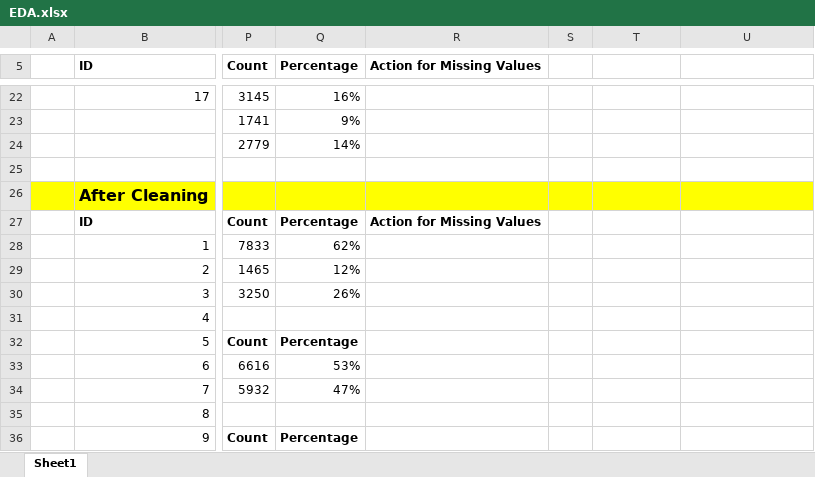
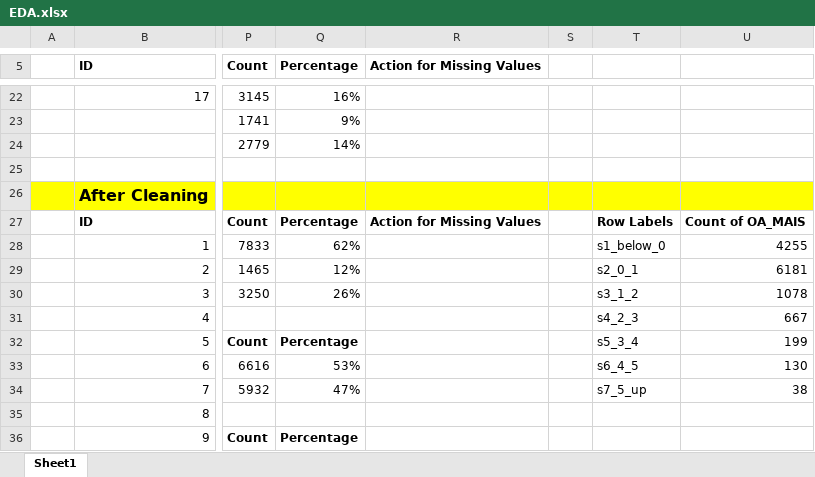
Before and after one commit to rajbharat/VehicleSafety-TAN-NaiveBayes, an Excel workbook: 01 - EDA & FIndings/EDA.xlsx, sheet Sheet1, drawn as a sheet; only a part is shown, gaps mark what is left out; values as stored, in another font and other column widths than the file's, no borders; charts and pictures and conditional formats not drawn; the diff names each change by its address in the sheet, - before the commit and + after, or states it on an @@ line.

```diff
--- a/01 - EDA & FIndings/EDA.xlsx (sheet Sheet1)
+++ b/01 - EDA & FIndings/EDA.xlsx (sheet Sheet1)
-T27: (empty)
+T27: Row Labels
-U27: (empty)
+U27: Count of OA_MAIS
-T28: (empty)
+T28: s1_below_0
-U28: (empty)
+U28: 4255
-T29: (empty)
+T29: s2_0_1
-U29: (empty)
+U29: 6181
-T30: (empty)
+T30: s3_1_2
-U30: (empty)
+U30: 1078
-T31: (empty)
+T31: s4_2_3
-U31: (empty)
+U31: 667
-T32: (empty)
+T32: s5_3_4
-U32: (empty)
+U32: 199
-T33: (empty)
+T33: s6_4_5
-U33: (empty)
+U33: 130
-T34: (empty)
+T34: s7_5_up
-U34: (empty)
+U34: 38
```
Also changed, not shown: 9 other files.
